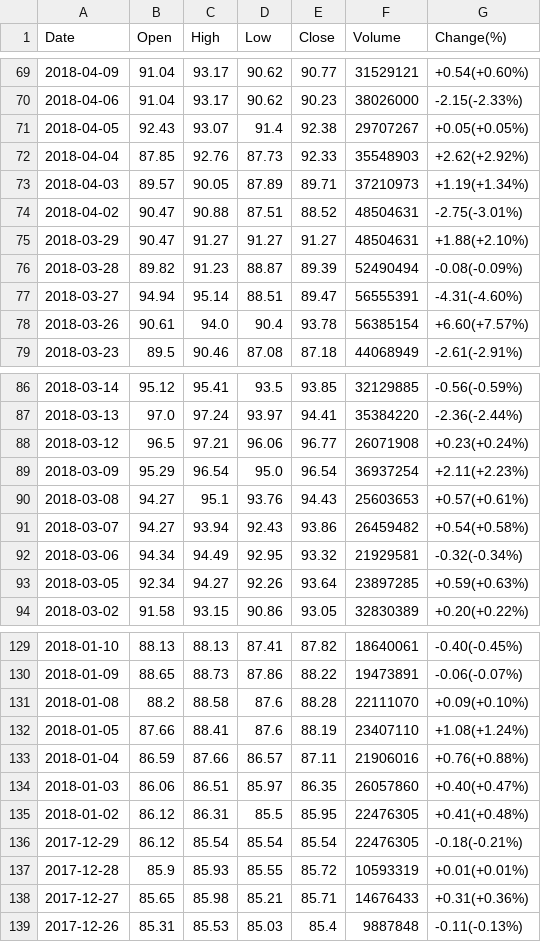
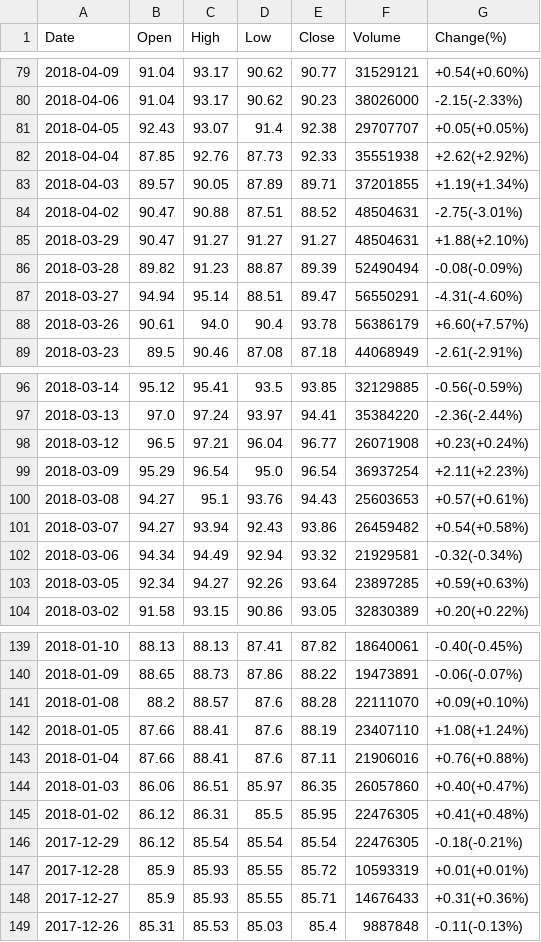
Before and after one commit to abhie-lp/FINANCE_PROJECT, a CSV file: MSFT_data.csv, drawn as a sheet; only a part is shown, gaps mark what is left out; the diff covers the shown part only.

```diff
--- a/MSFT_data.csv
+++ b/MSFT_data.csv
@@ -70,5 +80,5 @@ Date,Open,High,Low,Close,Volume,Change(%)
 2018-04-06,91.04,93.17,90.62,90.23,38026000,-2.15(-2.33%)
-2018-04-05,92.43,93.07,91.4,92.38,29707267,+0.05(+0.05%)
-2018-04-04,87.85,92.76,87.73,92.33,35548903,+2.62(+2.92%)
-2018-04-03,89.57,90.05,87.89,89.71,37210973,+1.19(+1.34%)
+2018-04-05,92.43,93.07,91.4,92.38,29707707,+0.05(+0.05%)
+2018-04-04,87.85,92.76,87.73,92.33,35551938,+2.62(+2.92%)
+2018-04-03,89.57,90.05,87.89,89.71,37201855,+1.19(+1.34%)
 2018-04-02,90.47,90.88,87.51,88.52,48504631,-2.75(-3.01%)
@@ -76,4 +86,4 @@ Date,Open,High,Low,Close,Volume,Change(%)
 2018-03-28,89.82,91.23,88.87,89.39,52490494,-0.08(-0.09%)
-2018-03-27,94.94,95.14,88.51,89.47,56555391,-4.31(-4.60%)
-2018-03-26,90.61,94.0,90.4,93.78,56385154,+6.60(+7.57%)
+2018-03-27,94.94,95.14,88.51,89.47,56550291,-4.31(-4.60%)
+2018-03-26,90.61,94.0,90.4,93.78,56386179,+6.60(+7.57%)
 2018-03-23,89.5,90.46,87.08,87.18,44068949,-2.61(-2.91%)
@@ -87,3 +97,3 @@ Date,Open,High,Low,Close,Volume,Change(%)
 2018-03-13,97.0,97.24,93.97,94.41,35384220,-2.36(-2.44%)
-2018-03-12,96.5,97.21,96.06,96.77,26071908,+0.23(+0.24%)
+2018-03-12,96.5,97.21,96.04,96.77,26071908,+0.23(+0.24%)
 2018-03-09,95.29,96.54,95.0,96.54,36937254,+2.11(+2.23%)
@@ -91,3 +101,3 @@ Date,Open,High,Low,Close,Volume,Change(%)
 2018-03-07,94.27,93.94,92.43,93.86,26459482,+0.54(+0.58%)
-2018-03-06,94.34,94.49,92.95,93.32,21929581,-0.32(-0.34%)
+2018-03-06,94.34,94.49,92.94,93.32,21929581,-0.32(-0.34%)
 2018-03-05,92.34,94.27,92.26,93.64,23897285,+0.59(+0.63%)
@@ -130,5 +140,5 @@ Date,Open,High,Low,Close,Volume,Change(%)
 2018-01-09,88.65,88.73,87.86,88.22,19473891,-0.06(-0.07%)
-2018-01-08,88.2,88.58,87.6,88.28,22111070,+0.09(+0.10%)
+2018-01-08,88.2,88.57,87.6,88.28,22111070,+0.09(+0.10%)
 2018-01-05,87.66,88.41,87.6,88.19,23407110,+1.08(+1.24%)
-2018-01-04,86.59,87.66,86.57,87.11,21906016,+0.76(+0.88%)
+2018-01-04,87.66,88.41,87.6,87.11,21906016,+0.76(+0.88%)
 2018-01-03,86.06,86.51,85.97,86.35,26057860,+0.40(+0.47%)
@@ -137,3 +147,3 @@ Date,Open,High,Low,Close,Volume,Change(%)
 2017-12-28,85.9,85.93,85.55,85.72,10593319,+0.01(+0.01%)
-2017-12-27,85.65,85.98,85.21,85.71,14676433,+0.31(+0.36%)
+2017-12-27,85.9,85.93,85.55,85.71,14676433,+0.31(+0.36%)
 2017-12-26,85.31,85.53,85.03,85.4,9887848,-0.11(-0.13%)
```
Also changed, not shown: 10 added rows and 31 edited cells elsewhere in this file, AAPL_data.csv, GOOGL_data.csv.
